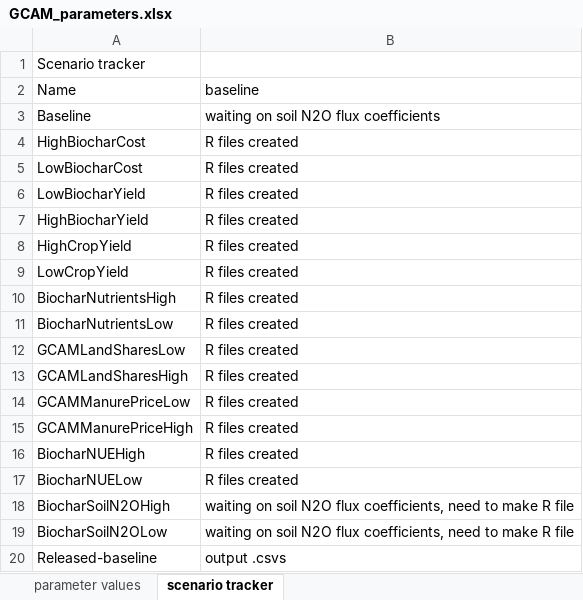
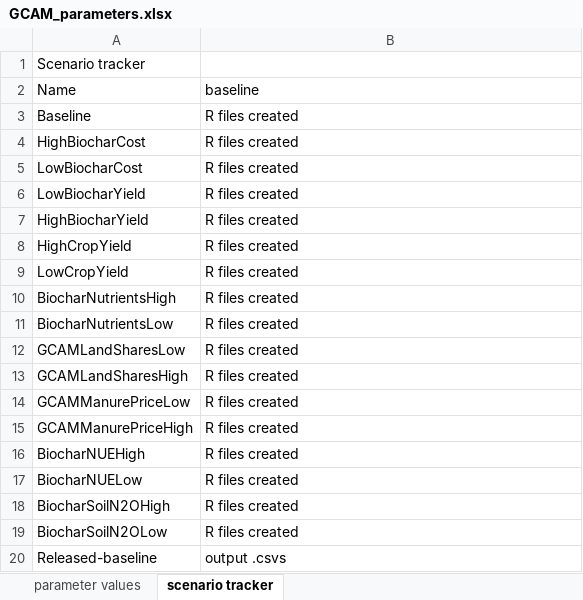
Before and after one commit to PEESEgroup/GCAM-CDR-policy, an Excel workbook: gcam/input/biochar_land_R/GCAM_parameters.xlsx, sheet scenario tracker, drawn as a sheet; values as stored, in another font and other column widths than the file's, no borders; the diff names each change by its address in the sheet, - before the commit and + after, or states it on an @@ line.

```diff
--- a/gcam/input/biochar_land_R/GCAM_parameters.xlsx (sheet scenario tracker)
+++ b/gcam/input/biochar_land_R/GCAM_parameters.xlsx (sheet scenario tracker)
-B3 (baseline): waiting on soil N2O flux coefficients
+B3 (baseline): R files created
-B18:B19 (baseline): waiting on soil N2O flux coefficients, need to make R file
+B18:B19 (baseline): R files created
```
Also changed, not shown: sheet parameter values, 10 other files.
